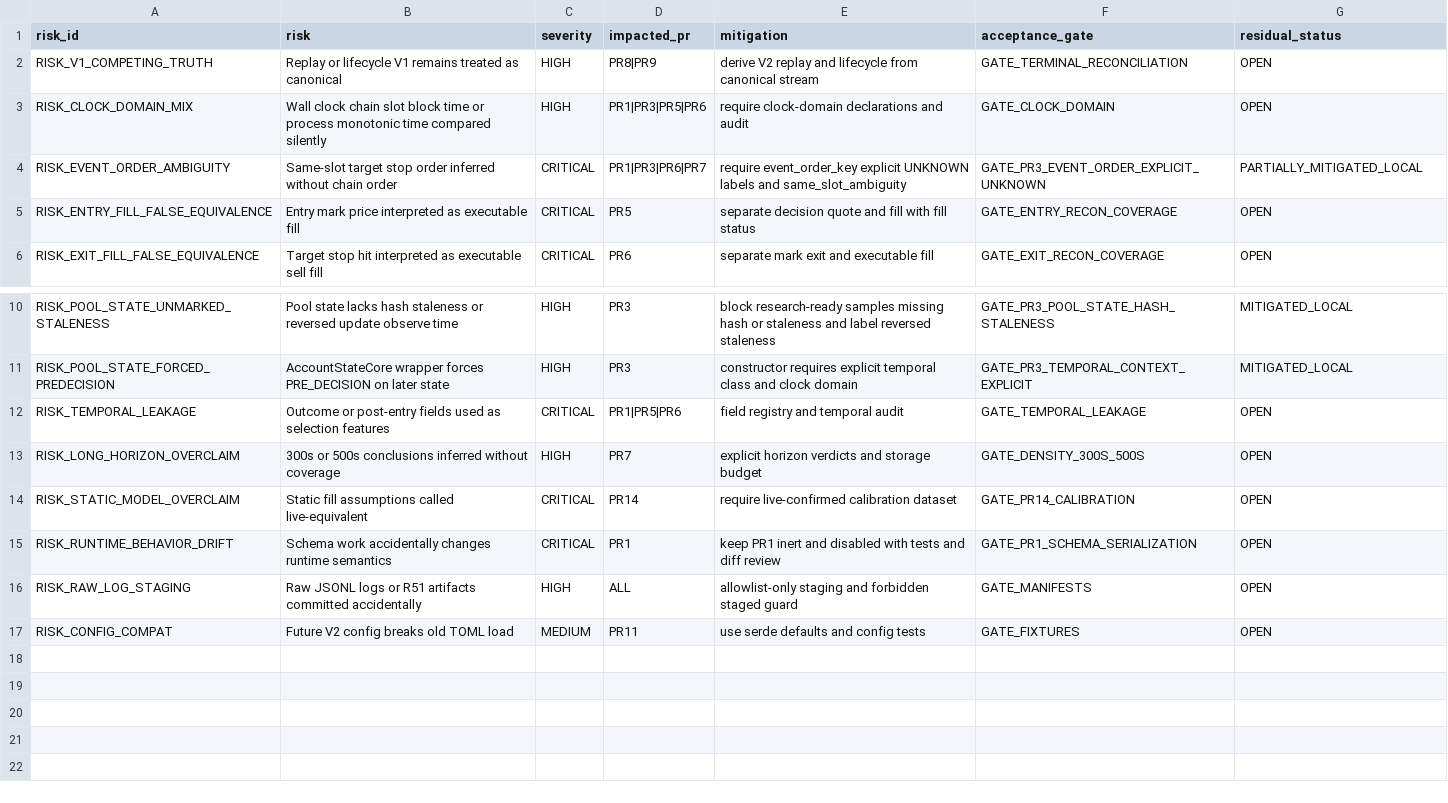
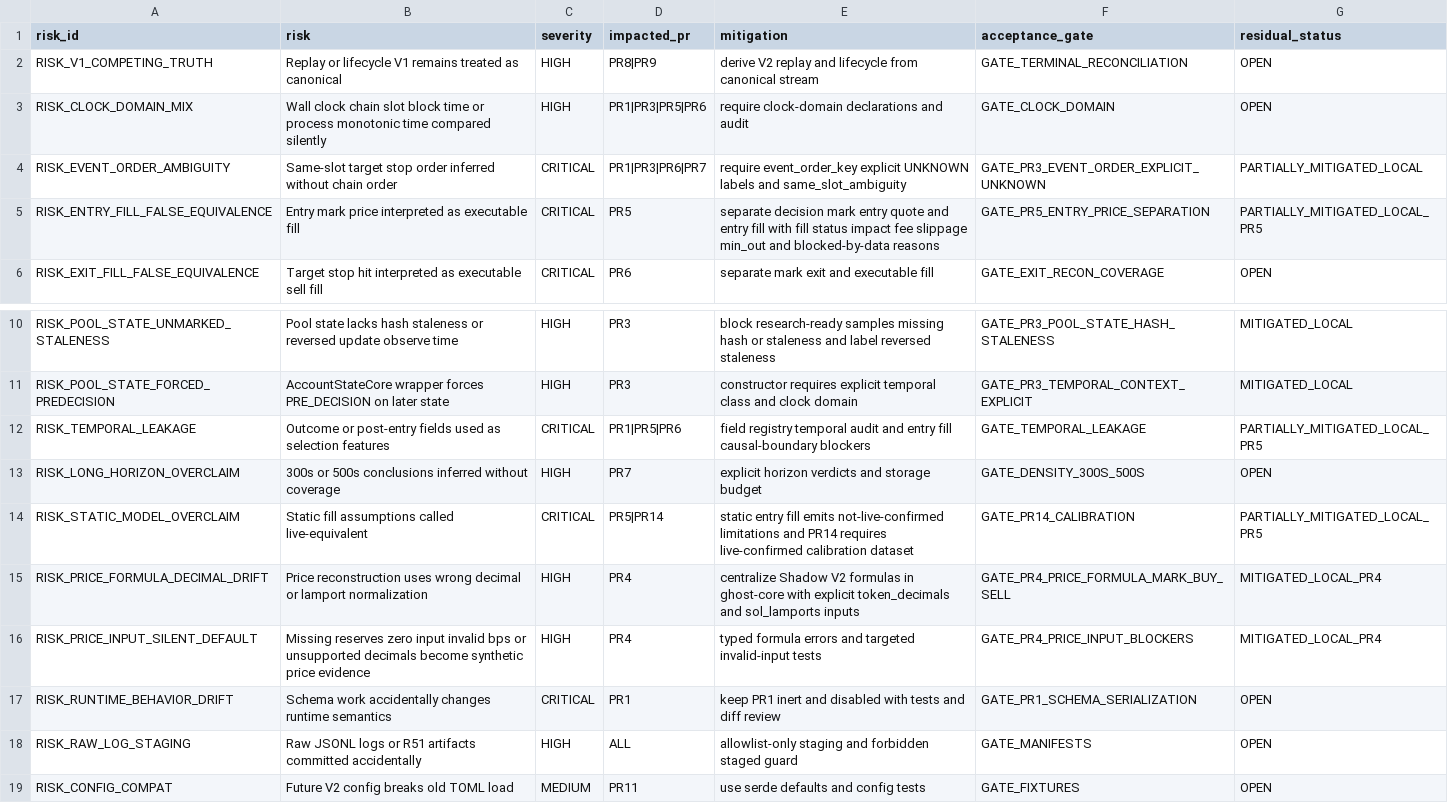
Before and after one commit to smahacfel/Gho, a CSV file: reports/selector/shadow_v2_risk_register.csv, drawn as a sheet; only a part is shown, gaps mark what is left out.

```diff
--- a/reports/selector/shadow_v2_risk_register.csv
+++ b/reports/selector/shadow_v2_risk_register.csv
@@ -4,3 +4,3 @@ RISK_CLOCK_DOMAIN_MIX,Wall clock chain slot block time or process monotonic time
 RISK_EVENT_ORDER_AMBIGUITY,Same-slot target stop order inferred without chain order,CRITICAL,PR1|PR3|PR6|PR7,require event_order_key explicit UNKNOWN labels and same_slot_ambiguity,GATE_PR3_EVENT_ORDER_EXPLICIT_UNKNOWN,PARTIALLY_MITIGATED_LOCAL
-RISK_ENTRY_FILL_FALSE_EQUIVALENCE,Entry mark price interpreted as executable fill,CRITICAL,PR5,separate decision quote and fill with fill status,GATE_ENTRY_RECON_COVERAGE,OPEN
+RISK_ENTRY_FILL_FALSE_EQUIVALENCE,Entry mark price interpreted as executable fill,CRITICAL,PR5,separate decision mark entry quote and entry fill with fill status impact fee slippage min_out and blocked-by-data reasons,GATE_PR5_ENTRY_PRICE_SEPARATION,PARTIALLY_MITIGATED_LOCAL_PR5
 RISK_EXIT_FILL_FALSE_EQUIVALENCE,Target stop hit interpreted as executable sell fill,CRITICAL,PR6,separate mark exit and executable fill,GATE_EXIT_RECON_COVERAGE,OPEN
@@ -11,5 +11,7 @@ RISK_POOL_STATE_UNMARKED_STALENESS,Pool state lacks hash staleness or reversed u
 RISK_POOL_STATE_FORCED_PREDECISION,AccountStateCore wrapper forces PRE_DECISION on later state,HIGH,PR3,constructor requires explicit temporal class and clock domain,GATE_PR3_TEMPORAL_CONTEXT_EXPLICIT,MITIGATED_LOCAL
-RISK_TEMPORAL_LEAKAGE,Outcome or post-entry fields used as selection features,CRITICAL,PR1|PR5|PR6,field registry and temporal audit,GATE_TEMPORAL_LEAKAGE,OPEN
+RISK_TEMPORAL_LEAKAGE,Outcome or post-entry fields used as selection features,CRITICAL,PR1|PR5|PR6,field registry temporal audit and entry fill causal-boundary blockers,GATE_TEMPORAL_LEAKAGE,PARTIALLY_MITIGATED_LOCAL_PR5
 RISK_LONG_HORIZON_OVERCLAIM,300s or 500s conclusions inferred without coverage,HIGH,PR7,explicit horizon verdicts and storage budget,GATE_DENSITY_300S_500S,OPEN
-RISK_STATIC_MODEL_OVERCLAIM,Static fill assumptions called live-equivalent,CRITICAL,PR14,require live-confirmed calibration dataset,GATE_PR14_CALIBRATION,OPEN
+RISK_STATIC_MODEL_OVERCLAIM,Static fill assumptions called live-equivalent,CRITICAL,PR5|PR14,static entry fill emits not-live-confirmed limitations and PR14 requires live-confirmed calibration dataset,GATE_PR14_CALIBRATION,PARTIALLY_MITIGATED_LOCAL_PR5
+RISK_PRICE_FORMULA_DECIMAL_DRIFT,Price reconstruction uses wrong decimal or lamport normalization,HIGH,PR4,centralize Shadow V2 formulas in ghost-core with explicit token_decimals and sol_lamports inputs,GATE_PR4_PRICE_FORMULA_MARK_BUY_SELL,MITIGATED_LOCAL_PR4
+RISK_PRICE_INPUT_SILENT_DEFAULT,Missing reserves zero input invalid bps or unsupported decimals become synthetic price evidence,HIGH,PR4,typed formula errors and targeted invalid-input tests,GATE_PR4_PRICE_INPUT_BLOCKERS,MITIGATED_LOCAL_PR4
 RISK_RUNTIME_BEHAVIOR_DRIFT,Schema work accidentally changes runtime semantics,CRITICAL,PR1,keep PR1 inert and disabled with tests and diff review,GATE_PR1_SCHEMA_SERIALIZATION,OPEN
```
Also changed, not shown: reports/selector/shadow_v2_acceptance_gates.csv, reports/selector/shadow_v2_remediation_workbreakdown.csv, 6 other files.
